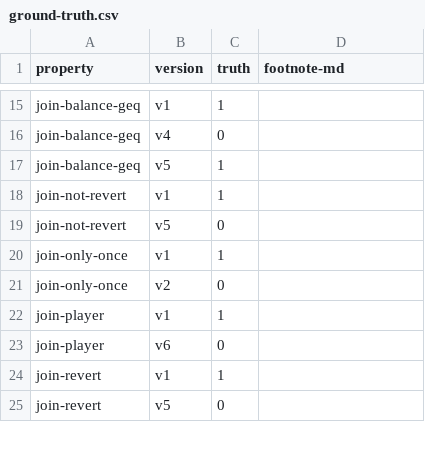
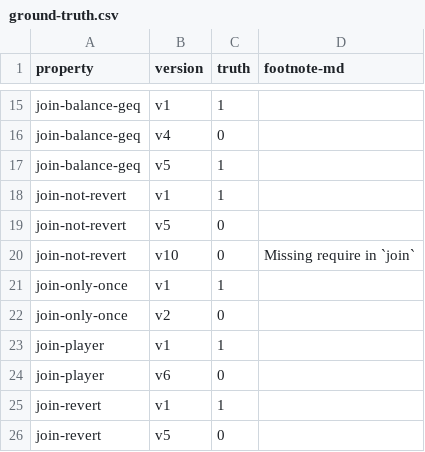
Before and after one commit to fiaravia/contracts-verification-benchmark, a CSV file: contracts/price-bet/ground-truth.csv, drawn as a sheet; only a part is shown, gaps mark what is left out; the diff names each change by its address in the sheet, - before the commit and + after, or states it on an @@ line.

Commit message:
price-bet: +require join can only be performed before the deadline
Co-authored-by: Massimo Bartoletti <bart@unica.it>

```diff
--- a/contracts/price-bet/ground-truth.csv
+++ b/contracts/price-bet/ground-truth.csv
+row 20: join-not-revert | v10 | 0 | Missing require in `join`
```
Also changed, not shown: 10 other files.
